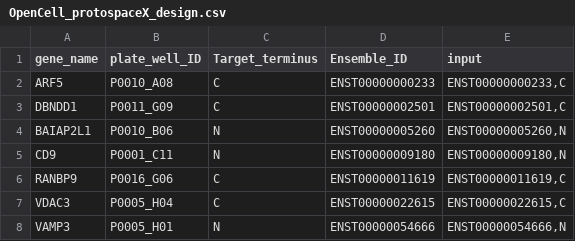
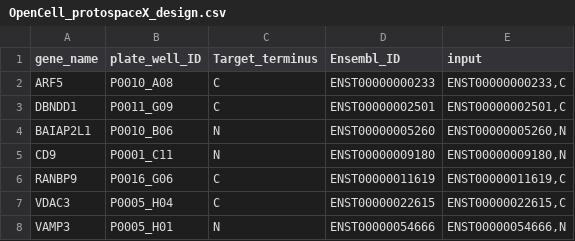
Before and after one commit to czbiohub-sf/protoSpaceJAM, a CSV file: protoSpaceJAM/input/OpenCell_protospaceX_design.csv, drawn as a sheet; only a part is shown.

```diff
--- a/protoSpaceJAM/input/OpenCell_protospaceX_design.csv
+++ b/protoSpaceJAM/input/OpenCell_protospaceX_design.csv
@@ -1,2 +1,2 @@
-gene_name,plate_well_ID,Target_terminus,Ensemble_ID,input
+gene_name,plate_well_ID,Target_terminus,Ensembl_ID,input
 ARF5,P0010_A08,C,ENST00000000233,"ENST00000000233,C"
```
Also changed, not shown: 16 other files.
